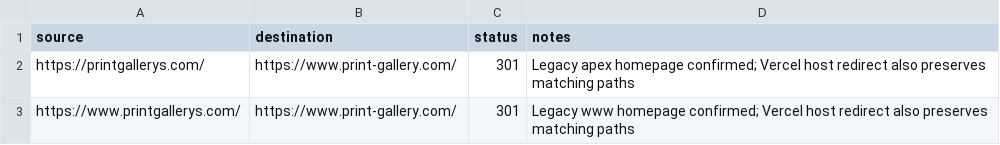
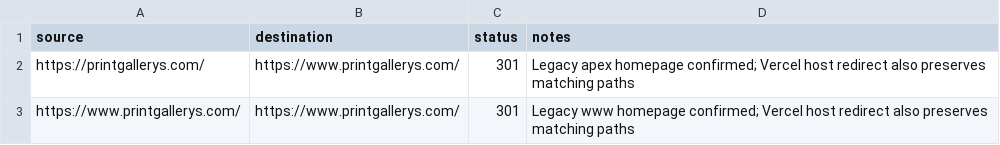
Before and after one commit to RahulGupta931/Print-Gallery-Landing-Page, a CSV file: redirects.csv, drawn as a sheet.

```diff
--- a/redirects.csv
+++ b/redirects.csv
@@ -1,3 +1,3 @@
 source,destination,status,notes
-https://printgallerys.com/,https://www.print-gallery.com/,301,Legacy apex homepage confirmed; Vercel host redirect also preserves matching paths
-https://www.printgallerys.com/,https://www.print-gallery.com/,301,Legacy www homepage confirmed; Vercel host redirect also preserves matching paths
+https://printgallerys.com/,https://www.printgallerys.com/,301,Legacy apex homepage confirmed; Vercel host redirect also preserves matching paths
+https://www.printgallerys.com/,https://www.printgallerys.com/,301,Legacy www homepage confirmed; Vercel host redirect also preserves matching paths
```
Also changed, not shown: 6 other files.
